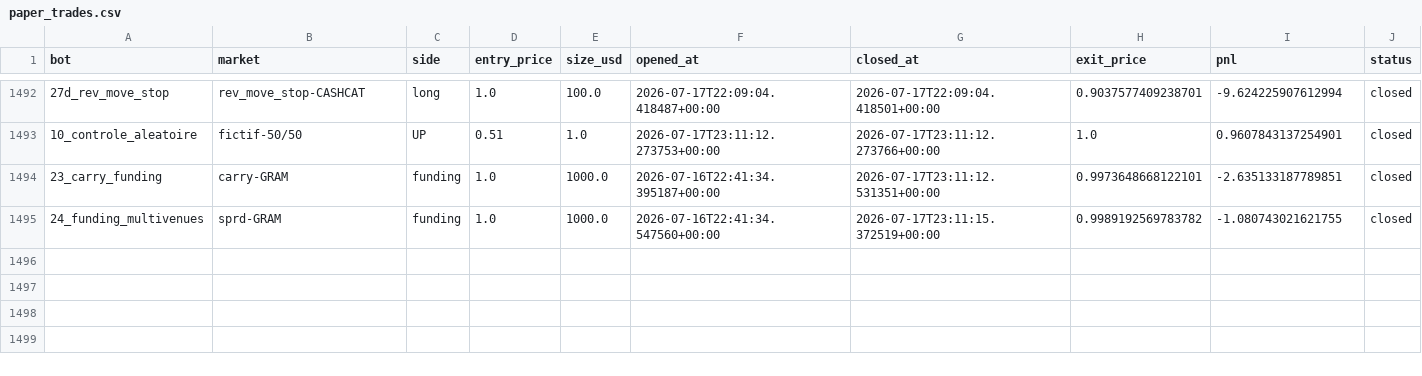
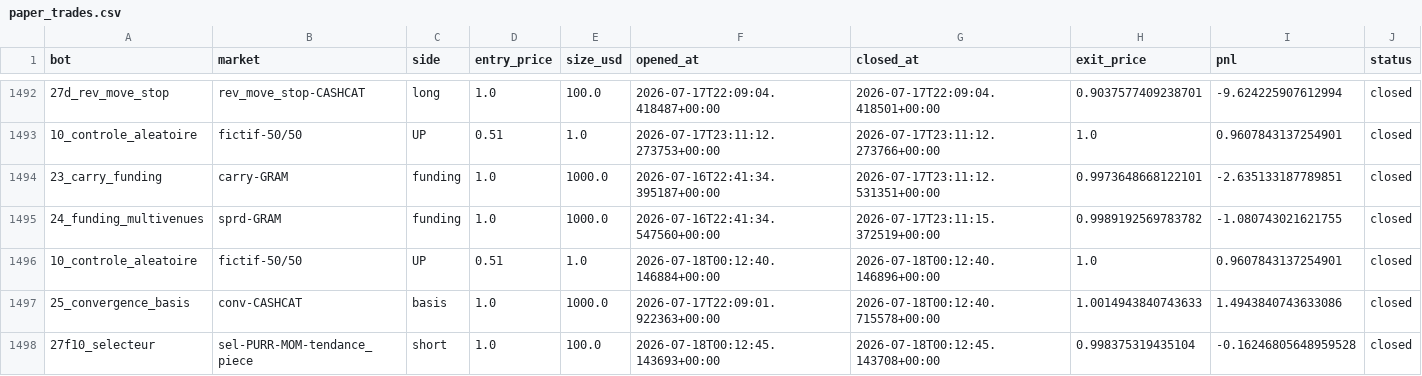
Before and after one commit to BSA-Laky/banc-paper, a CSV file: paper_trades.csv, drawn as a sheet; only a part is shown, gaps mark what is left out; the diff names each change by its address in the sheet, - before the commit and + after, or states it on an @@ line.

```diff
--- a/paper_trades.csv
+++ b/paper_trades.csv
+row 1496: 10_controle_aleatoire | fictif-50/50 | UP | 0.51 | 1.0 | 2026-07-18T00:12:40.146884+00:00 | 2026-07-18T00:12:40.146896+00:00 | 1.0 | 0.9607843137254901 | closed
+row 1497: 25_convergence_basis | conv-CASHCAT | basis | 1.0 | 1000.0 | 2026-07-17T22:09:01.922363+00:00 | 2026-07-18T00:12:40.715578+00:00 | 1.0014943840743633 | 1.4943840743633086 | closed
+row 1498: 27f10_selecteur | sel-PURR-MOM-tendance_piece | short | 1.0 | 100.0 | 2026-07-18T00:12:45.143693+00:00 | 2026-07-18T00:12:45.143708+00:00 | 0.998375319435104 | -0.16246805648959528 | closed
```
Also changed, not shown: etat/calibration_arbitre.csv, etat/testnet_trades.csv, 15 other files.
